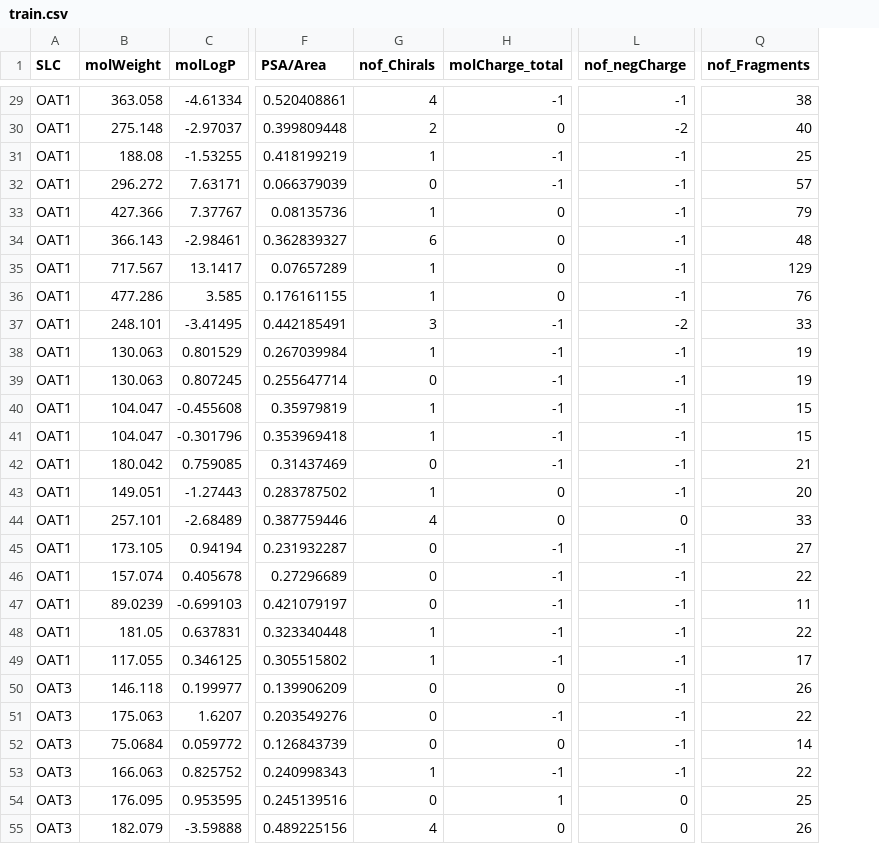
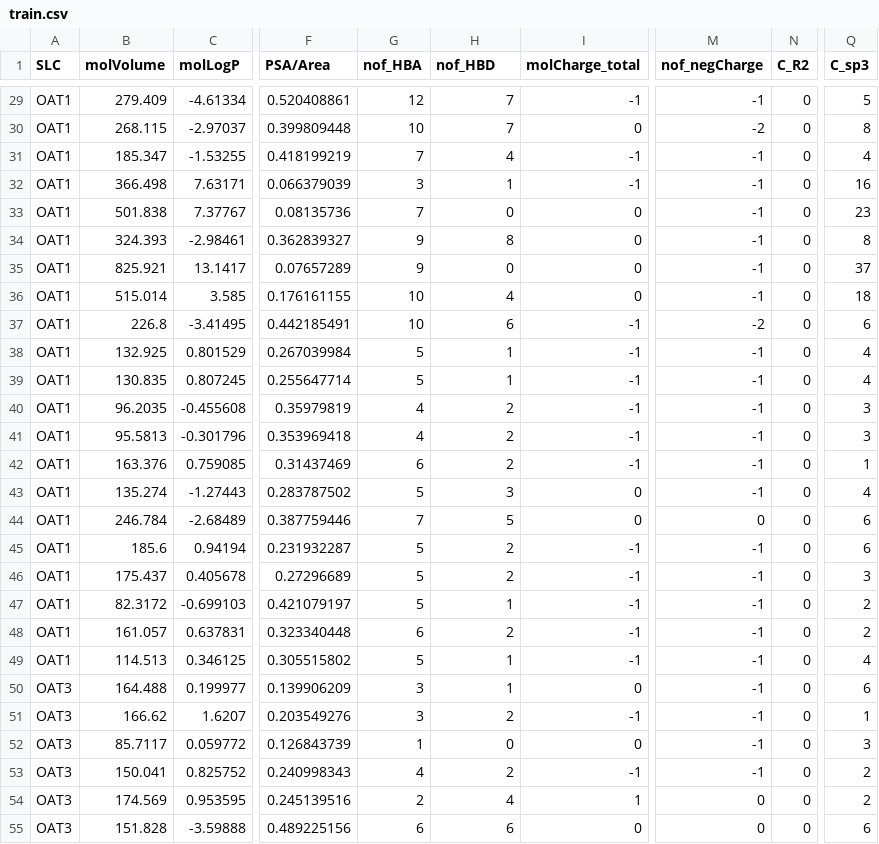
Before and after one commit to KaustubhLall/Drug-Research, a CSV file: Metabolite Dataset Analysis/train.csv, drawn as a sheet; only a part is shown, gaps mark what is left out; removed rows and columns are numbered as before the commit, all else as after; the diff covers the shown part only; the diff names each change by its address in the sheet, - before the commit and + after, or states it on an @@ line.

```diff
--- a/Metabolite Dataset Analysis/train.csv
+++ b/Metabolite Dataset Analysis/train.csv
-column B (molWeight), rows 29-55: 363.058 | 275.148 | 188.08 | 296.272 | 427.366 | 366.143 | 717.567 | 477.286 | 248.101 | 130.063 | 130.063 | 104.047 | 104.047 | 180.042 | 149.051 | 257.101 | 173.105 | 157.074 | 89.0239 | 181.05 | 117.055 | 146.118 | 175.063 | 75.0684 | 166.063 | 176.095 | 182.079
+column B (molVolume), rows 29-55: 279.409 | 268.115 | 185.347 | 366.498 | 501.838 | 324.393 | 825.921 | 515.014 | 226.8 | 132.925 | 130.835 | 96.2035 | 95.5813 | 163.376 | 135.274 | 246.784 | 185.6 | 175.437 | 82.3172 | 161.057 | 114.513 | 164.488 | 166.62 | 85.7117 | 150.041 | 174.569 | 151.828
+column G (nof_HBA), rows 29-55: 12 | 10 | 7 | 3 | 7 | 9 | 9 | 10 | 10 | 5 | 5 | 4 | 4 | 6 | 5 | 7 | 5 | 5 | 5 | 6 | 5 | 3 | 3 | 1 | 4 | 2 | 6
+column N (C_R2), rows 29-55: all 0
+column Q (C_sp3), rows 29-55: 5 | 8 | 4 | 16 | 23 | 8 | 37 | 18 | 6 | 4 | 4 | 3 | 3 | 1 | 4 | 6 | 6 | 3 | 2 | 2 | 4 | 6 | 1 | 3 | 2 | 2 | 6
-column Q (nof_Fragments), rows 29-55: 38 | 40 | 25 | 57 | 79 | 48 | 129 | 76 | 33 | 19 | 19 | 15 | 15 | 21 | 20 | 33 | 27 | 22 | 11 | 22 | 17 | 26 | 22 | 14 | 22 | 25 | 26
-H1: nof_Chirals
+H1: nof_HBD
-H29 (nof_HBD): 4
+H29 (nof_HBD): 7
-H30 (nof_HBD): 2
+H30 (nof_HBD): 7
-H31 (nof_HBD): 1
+H31 (nof_HBD): 4
-H32 (nof_HBD): 0
+H32 (nof_HBD): 1
-H33 (nof_HBD): 1
+H33 (nof_HBD): 0
-H34 (nof_HBD): 6
+H34 (nof_HBD): 8
-H35 (nof_HBD): 1
+H35 (nof_HBD): 0
-H36 (nof_HBD): 1
+H36 (nof_HBD): 4
-H37 (nof_HBD): 3
+H37 (nof_HBD): 6
-H39 (nof_HBD): 0
+H39 (nof_HBD): 1
-H40:H41 (nof_HBD): 1
+H40:H41 (nof_HBD): 2
-H42 (nof_HBD): 0
+H42 (nof_HBD): 2
-H43 (nof_HBD): 1
+H43 (nof_HBD): 3
-H44 (nof_HBD): 4
+H44 (nof_HBD): 5
-H45:H46 (nof_HBD): 0
+H45:H46 (nof_HBD): 2
-H47 (nof_HBD): 0
+H47 (nof_HBD): 1
-H48 (nof_HBD): 1
+H48 (nof_HBD): 2
-H50 (nof_HBD): 0
+H50 (nof_HBD): 1
-H51 (nof_HBD): 0
+H51 (nof_HBD): 2
-H53 (nof_HBD): 1
+H53 (nof_HBD): 2
-H54 (nof_HBD): 0
+H54 (nof_HBD): 4
-H55 (nof_HBD): 4
+H55 (nof_HBD): 6
```
Also changed, not shown: 62 edited cells elsewhere in this file, Metabolite Dataset Analysis/Dataset Correlated Removed.csv, Metabolite Dataset Analysis/results3parsed.csv, 14 other files.
